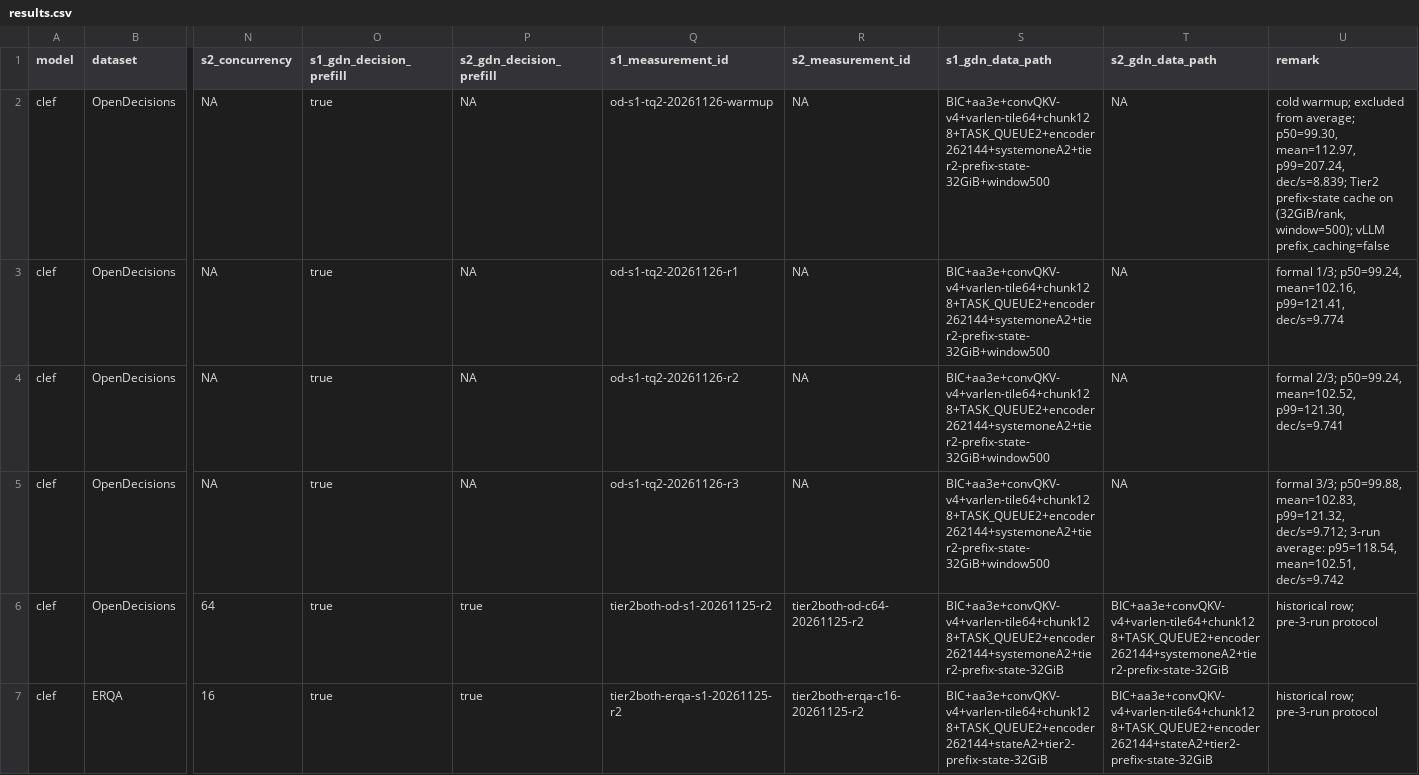
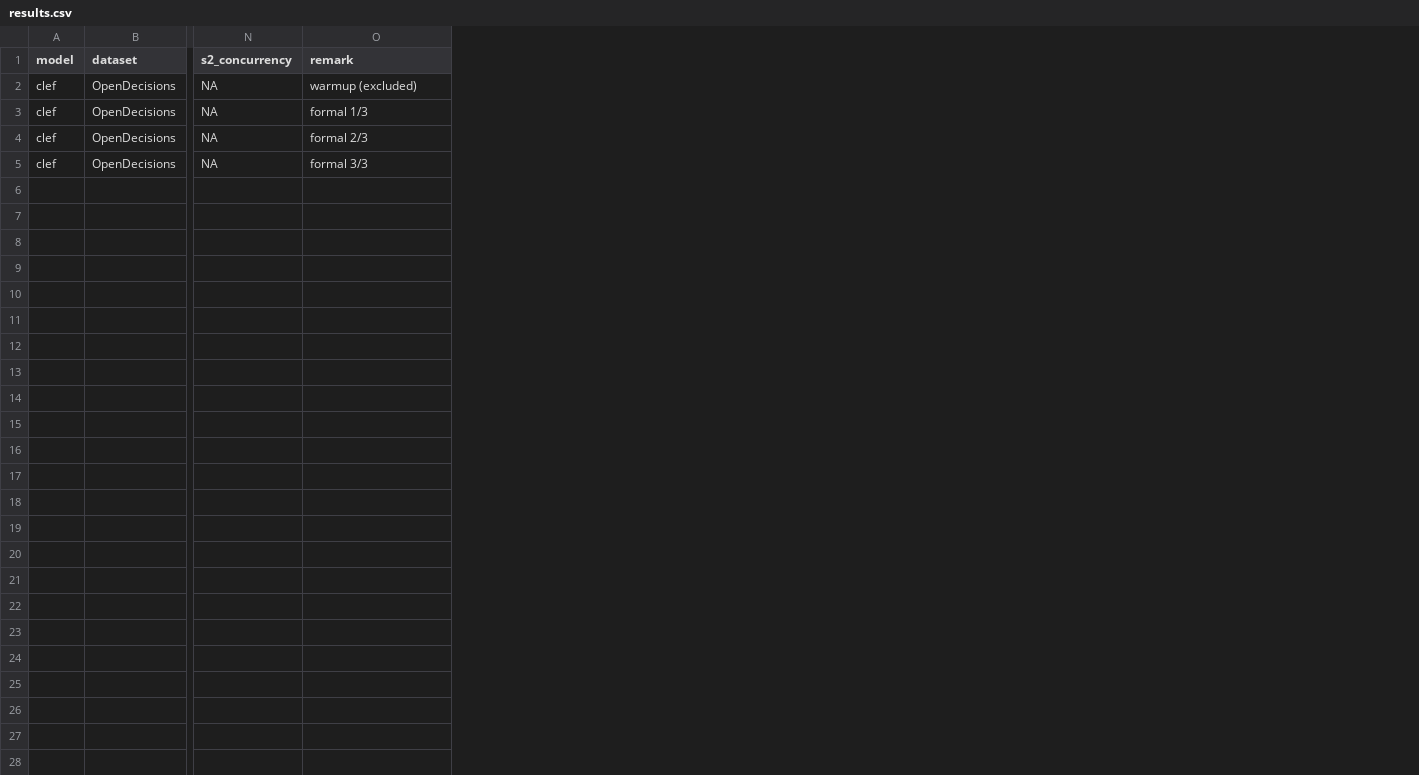
Before and after one commit to Iamnotphage/Clef-27B-ascend, a CSV file: results.csv, drawn as a sheet; only a part is shown, gaps mark what is left out; removed rows and columns are numbered as before the commit, all else as after; rows hold the shown columns only; the diff names each change by its address in the sheet, - before the commit and + after, or states it on an @@ line.

```diff
--- a/results.csv
+++ b/results.csv
-column O (s1_gdn_decision_prefill), rows 2-5: all true
-column P (s2_gdn_decision_prefill), rows 2-5: all NA
-column Q (s1_measurement_id), rows 2-5: od-s1-tq2-20261126-warmup | od-s1-tq2-20261126-r1 | od-s1-tq2-20261126-r2 | od-s1-tq2-20261126-r3
-column R (s2_measurement_id), rows 2-5: all NA
-column S (s1_gdn_data_path), rows 2-5: all BIC+aa3e+convQKV-v4+varlen-tile64+chunk128+TASK_QUEUE2+encoder262144+systemoneA2+tier2-prefix-state-32GiB+window500
-column T (s2_gdn_data_path), rows 2-5: all NA
-O2 (remark): cold warmup; excluded from average; p50=99.30, mean=112.97, p99=207.24, dec/s=8.839; Tier2 prefix-state cache on (32GiB/rank, window=500); vLLM prefix_caching=false
+O2 (remark): warmup (excluded)
-O3 (remark): formal 1/3; p50=99.24, mean=102.16, p99=121.41, dec/s=9.774
+O3 (remark): formal 1/3
-O4 (remark): formal 2/3; p50=99.24, mean=102.52, p99=121.30, dec/s=9.741
+O4 (remark): formal 2/3
-O5 (remark): formal 3/3; p50=99.88, mean=102.83, p99=121.32, dec/s=9.712; 3-run average: p95=118.54, mean=102.51, dec/s=9.742
+O5 (remark): formal 3/3
-row 6: clef | OpenDecisions | 64 | true | true | tier2both-od-s1-20261125-r2 | tier2both-od-c64-20261125-r2 | BIC+aa3e+convQKV-v4+varlen-tile64+chunk128+TASK_QUEUE2+encoder262144+systemoneA2+tier2-prefix-state-32GiB | BIC+aa3e+convQKV-v4+varlen-tile64+chunk128+TASK_QUEUE2+encoder262144+systemoneA2+tier2-prefix-state-32GiB | historical row; pre-3-run protocol
-row 7: clef | ERQA | 16 | true | true | tier2both-erqa-s1-20261125-r2 | tier2both-erqa-c16-20261125-r2 | BIC+aa3e+convQKV-v4+varlen-tile64+chunk128+TASK_QUEUE2+encoder262144+stateA2+tier2-prefix-state-32GiB | BIC+aa3e+convQKV-v4+varlen-tile64+chunk128+TASK_QUEUE2+encoder262144+stateA2+tier2-prefix-state-32GiB | historical row; pre-3-run protocol
```
